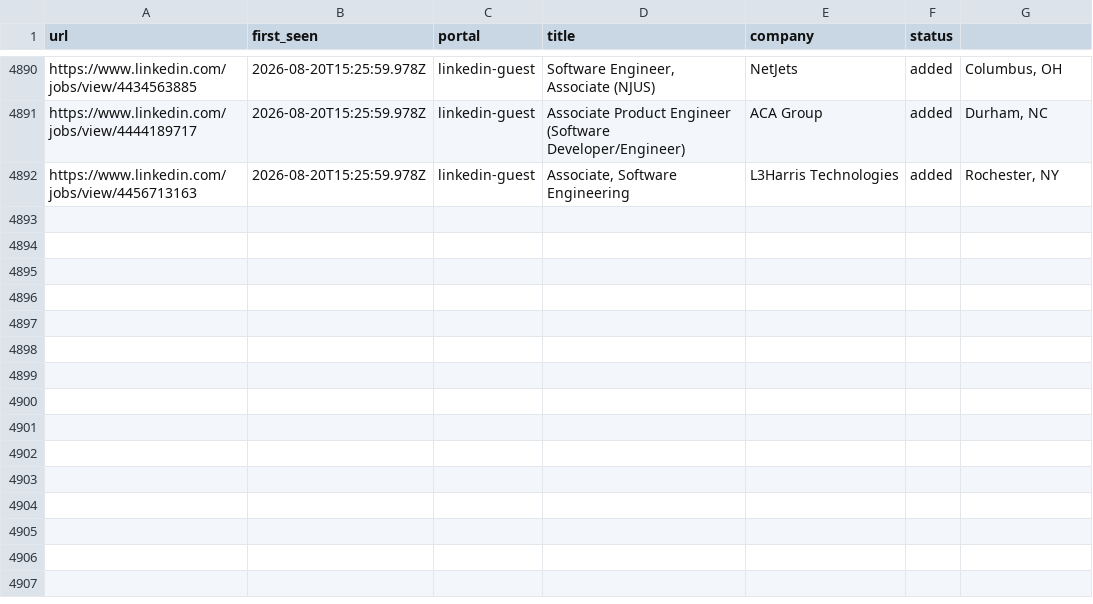
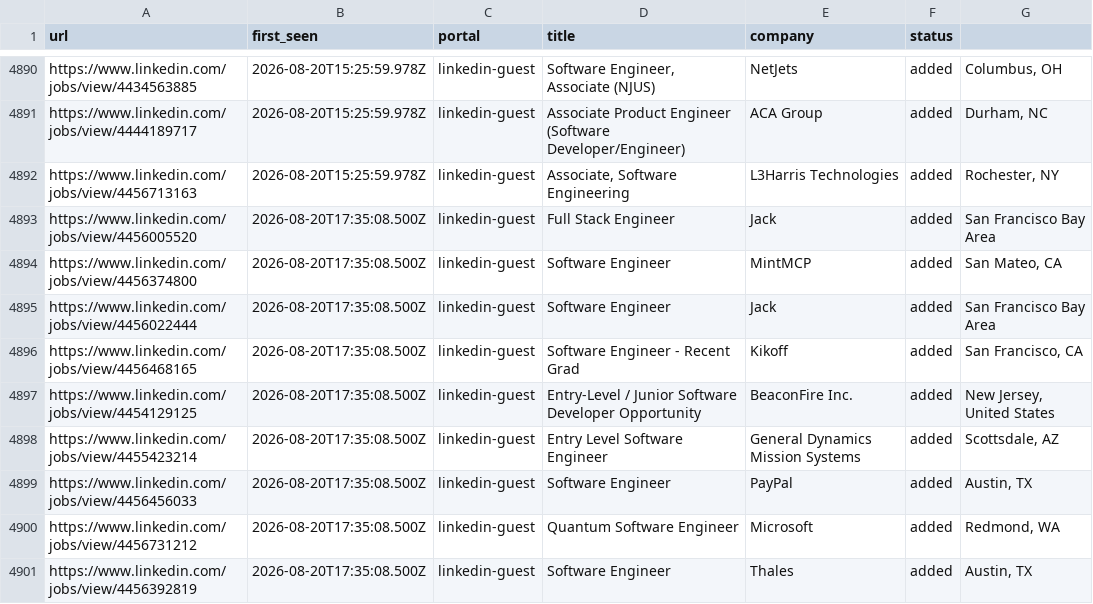
Before and after one commit to Kapo1123/career-ops, a TSV file: data/scan-history.tsv, drawn as a sheet; only a part is shown, gaps mark what is left out.

```diff
--- a/data/scan-history.tsv
+++ b/data/scan-history.tsv
@@ -4892 +4892,10 @@ https://www.linkedin.com/jobs/view/4444189717	2026-08-20T15:25:59.978Z	linkedin-
 https://www.linkedin.com/jobs/view/4456713163	2026-08-20T15:25:59.978Z	linkedin-guest	Associate, Software Engineering	L3Harris Technologies	added	Rochester, NY
+https://www.linkedin.com/jobs/view/4456005520	2026-08-20T17:35:08.500Z	linkedin-guest	Full Stack Engineer	Jack	added	San Francisco Bay Area
+https://www.linkedin.com/jobs/view/4456374800	2026-08-20T17:35:08.500Z	linkedin-guest	Software Engineer	MintMCP	added	San Mateo, CA
+https://www.linkedin.com/jobs/view/4456022444	2026-08-20T17:35:08.500Z	linkedin-guest	Software Engineer	Jack	added	San Francisco Bay Area
+https://www.linkedin.com/jobs/view/4456468165	2026-08-20T17:35:08.500Z	linkedin-guest	Software Engineer - Recent Grad	Kikoff	added	San Francisco, CA
+https://www.linkedin.com/jobs/view/4454129125	2026-08-20T17:35:08.500Z	linkedin-guest	Entry-Level / Junior Software Developer Opportunity	BeaconFire Inc.	added	New Jersey, United States
+https://www.linkedin.com/jobs/view/4455423214	2026-08-20T17:35:08.500Z	linkedin-guest	Entry Level Software Engineer	General Dynamics Mission Systems	added	Scottsdale, AZ
+https://www.linkedin.com/jobs/view/4456456033	2026-08-20T17:35:08.500Z	linkedin-guest	Software Engineer	PayPal	added	Austin, TX
+https://www.linkedin.com/jobs/view/4456731212	2026-08-20T17:35:08.500Z	linkedin-guest	Quantum Software Engineer	Microsoft	added	Redmond, WA
+https://www.linkedin.com/jobs/view/4456392819	2026-08-20T17:35:08.500Z	linkedin-guest	Software Engineer	Thales	added	Austin, TX
```
Also changed, not shown: 1 other file.
